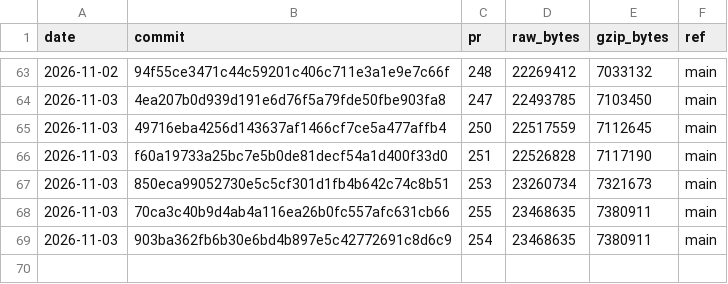
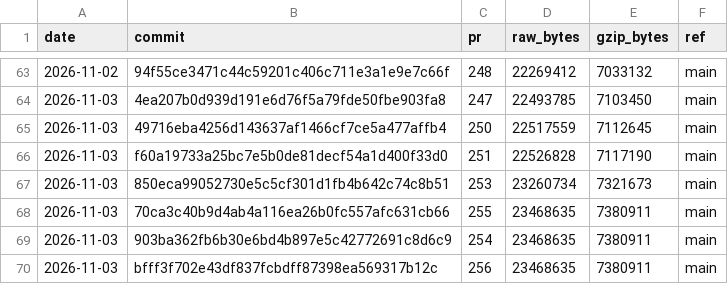
Before and after one commit to curvyo/curvyo, a CSV file: wasm-size.csv, drawn as a sheet; only a part is shown, gaps mark what is left out; the diff names each change by its address in the sheet, - before the commit and + after, or states it on an @@ line.

```diff
--- a/wasm-size.csv
+++ b/wasm-size.csv
+row 70: 2026-11-03 | bfff3f702e43df837fcbdff87398ea569317b12c | 256 | 23468635 | 7380911 | main
```
Also changed, not shown: 2 other files.
